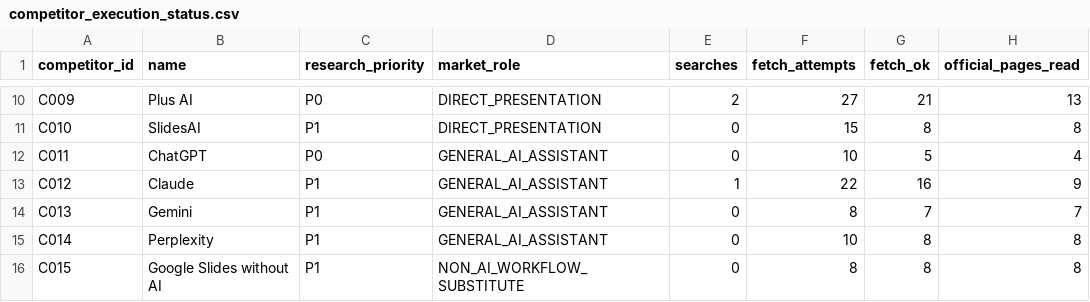
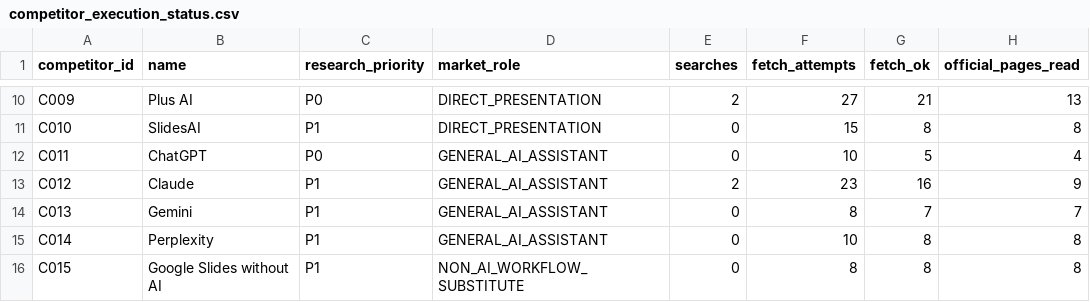
Before and after one commit to csta24055-sys/-, a CSV file: ai-document-market-research/registry/competitor_execution_status.csv, drawn as a sheet; only a part is shown, gaps mark what is left out; the diff names each change by its address in the sheet, - before the commit and + after, or states it on an @@ line.

```diff
--- a/ai-document-market-research/registry/competitor_execution_status.csv
+++ b/ai-document-market-research/registry/competitor_execution_status.csv
-E13 (searches): 1
+E13 (searches): 2
-F13 (fetch_attempts): 22
+F13 (fetch_attempts): 23
```
Also changed, not shown: ai-document-market-research/registry/chat1000_candidate_review.csv, ai-document-market-research/registry/execution_manifest.csv, 10 other files.
